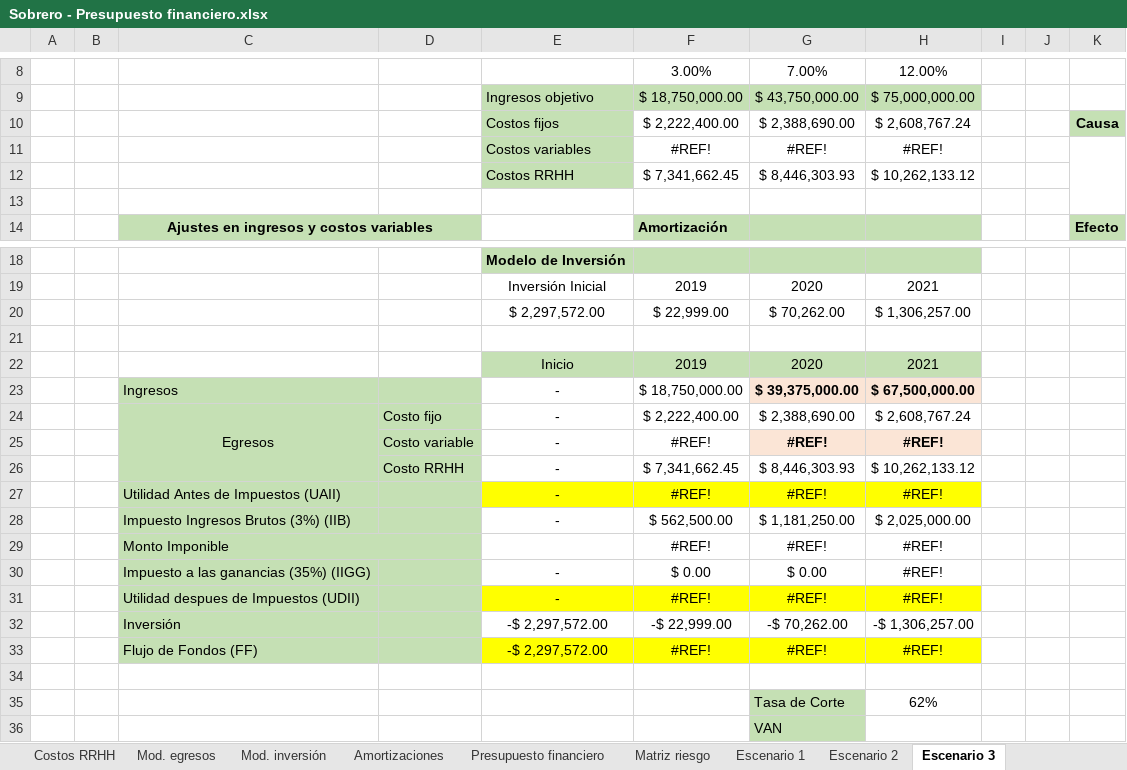
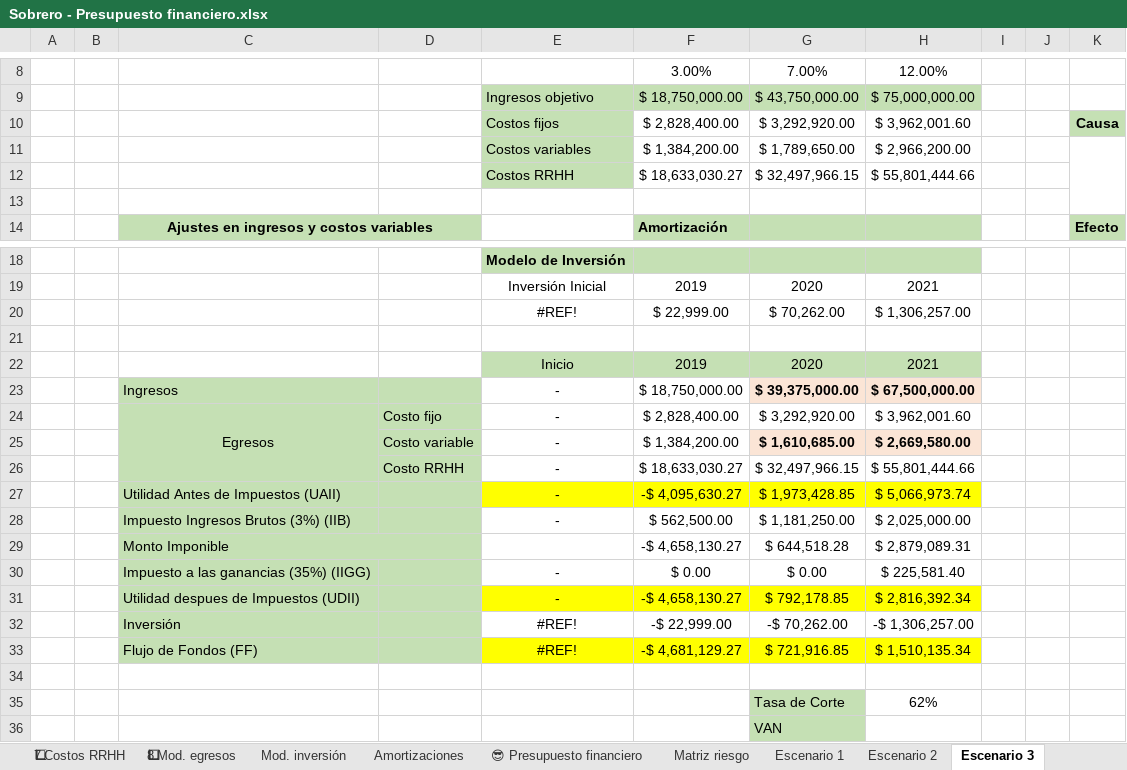
Before and after one commit to MartinSob/tfi-my-news, an Excel workbook: Sobrero - Presupuesto financiero.xlsx, sheet Escenario 3, drawn as a sheet; only a part is shown, gaps mark what is left out; values as stored, in another font and other column widths than the file's, no borders; charts and pictures not drawn; removed rows and columns are numbered as before the commit, all else as after; the diff names each change by its address in the sheet, - before the commit and + after, or states it on an @@ line.

```diff
--- a/Sobrero - Presupuesto financiero.xlsx (sheet Escenario 3)
+++ b/Sobrero - Presupuesto financiero.xlsx (sheet Escenario 3)
-sheet tab: Costos RRHH
+sheet tab: 7⃣ Costos RRHH
-sheet tab: Mod. egresos
+sheet tab: 8⃣ Mod. egresos
-sheet tab: Presupuesto financiero
+sheet tab: 😎 Presupuesto financiero
-row 10:  |  |  |  | Costos fijos | $ 2,222,400.00 | $ 2,388,690.00 | $ 2,608,767.24 |  |  | Causa
-row 11:  |  |  |  | Costos variables | #REF! | #REF! | #REF!
-row 12:  |  |  |  | Costos RRHH | $ 7,341,662.45 | $ 8,446,303.93 | $ 10,262,133.12
+row 10:  |  |  |  | Costos fijos | $ 2,828,400.00 | $ 3,292,920.00 | $ 3,962,001.60 |  |  | Causa
+row 11:  |  |  |  | Costos variables | $ 1,384,200.00 | $ 1,789,650.00 | $ 2,966,200.00
+row 12:  |  |  |  | Costos RRHH | $ 18,633,030.27 | $ 32,497,966.15 | $ 55,801,444.66
-E20: $ 2,297,572.00
+E20: #REF!
-F24: $ 2,222,400.00
+F24: $ 2,828,400.00
-G24: $ 2,388,690.00
+G24: $ 3,292,920.00
-H24: $ 2,608,767.24
+H24: $ 3,962,001.60
-row 25:  |  |  | Costo variable | - | #REF! | #REF! | #REF!
-row 26:  |  |  | Costo RRHH | - | $ 7,341,662.45 | $ 8,446,303.93 | $ 10,262,133.12
-row 27:  |  | Utilidad Antes de Impuestos (UAII) |  | - | #REF! | #REF! | #REF!
+row 25:  |  |  | Costo variable | - | $ 1,384,200.00 | $ 1,610,685.00 | $ 2,669,580.00
+row 26:  |  |  | Costo RRHH | - | $ 18,633,030.27 | $ 32,497,966.15 | $ 55,801,444.66
+row 27:  |  | Utilidad Antes de Impuestos (UAII) |  | - | -$ 4,095,630.27 | $ 1,973,428.85 | $ 5,066,973.74
-row 29:  |  | Monto Imponible |  |  | #REF! | #REF! | #REF!
+row 29:  |  | Monto Imponible |  |  | -$ 4,658,130.27 | $ 644,518.28 | $ 2,879,089.31
-H30: #REF!
+H30: $ 225,581.40
-row 31:  |  | Utilidad despues de Impuestos (UDII) |  | - | #REF! | #REF! | #REF!
+row 31:  |  | Utilidad despues de Impuestos (UDII) |  | - | -$ 4,658,130.27 | $ 792,178.85 | $ 2,816,392.34
-E32: -$ 2,297,572.00
+E32: #REF!
-row 33:  |  | Flujo de Fondos (FF) |  | -$ 2,297,572.00 | #REF! | #REF! | #REF!
+row 33:  |  | Flujo de Fondos (FF) |  | #REF! | -$ 4,681,129.27 | $ 721,916.85 | $ 1,510,135.34
```
Also changed, not shown: sheet 6⃣ Costos variables, sheet 7⃣ Costos RRHH, sheet 2⃣ Proy. ventas, sheet 3⃣ Anexo capacidad operativa, sheet 5⃣ Costos fijos, sheet Escenario 2, 7 more sheets, other sheet tabs, formulas that keep their value, charts or pictures, 2 other files.
